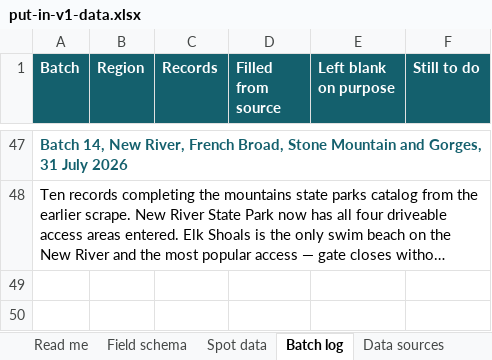
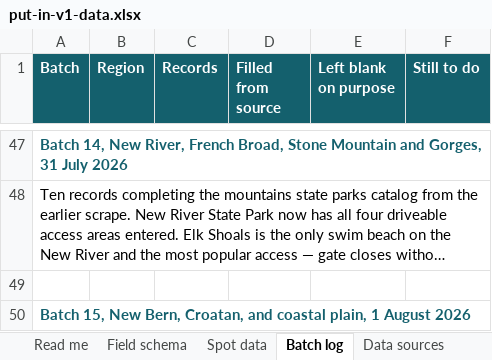
Before and after one commit to cmnordt-collab/put-in, an Excel workbook: put-in-v1-data.xlsx, sheet Batch log, drawn as a sheet; only a part is shown, gaps mark what is left out; long unchanged cells end in …; values as stored, in another font and other column widths than the file's, no borders; the diff covers the shown part only; the diff names each change by its address in the sheet, - before the commit and + after, or states it on an @@ line.

```diff
--- a/put-in-v1-data.xlsx (sheet Batch log)
+++ b/put-in-v1-data.xlsx (sheet Batch log)
+row 49: (empty)
+row 50: Batch 15, New Bern, Croatan, and coastal plain, 1 August 2026
```
Also changed, not shown: 1 added row elsewhere in this sheet, sheet Spot data.
